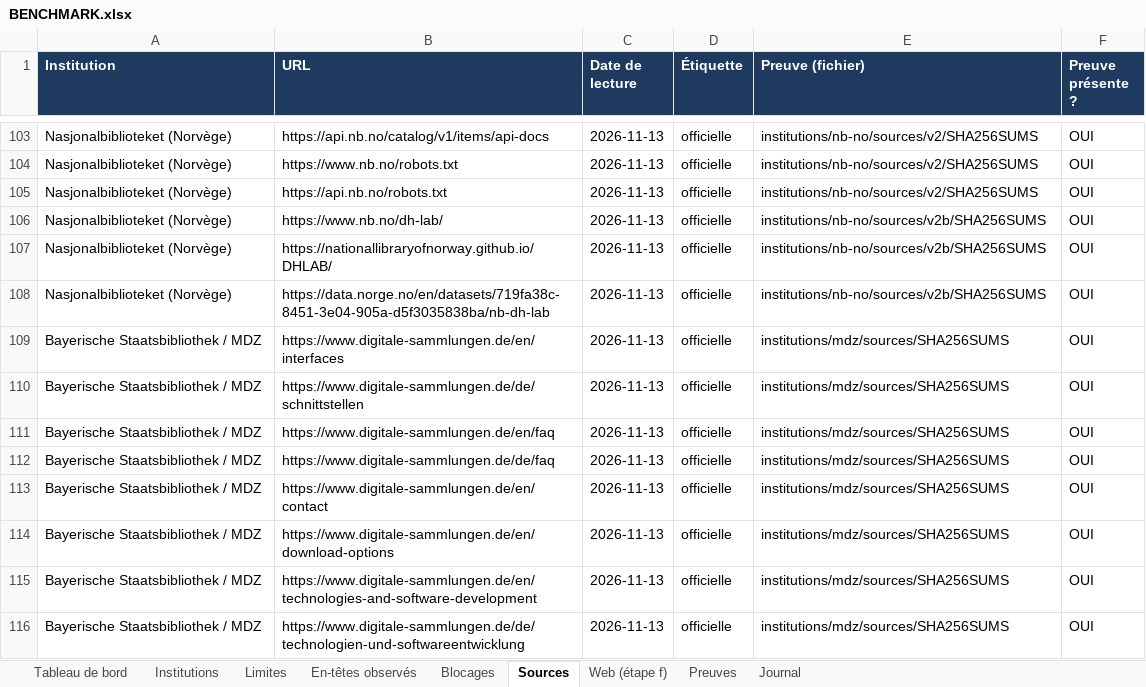
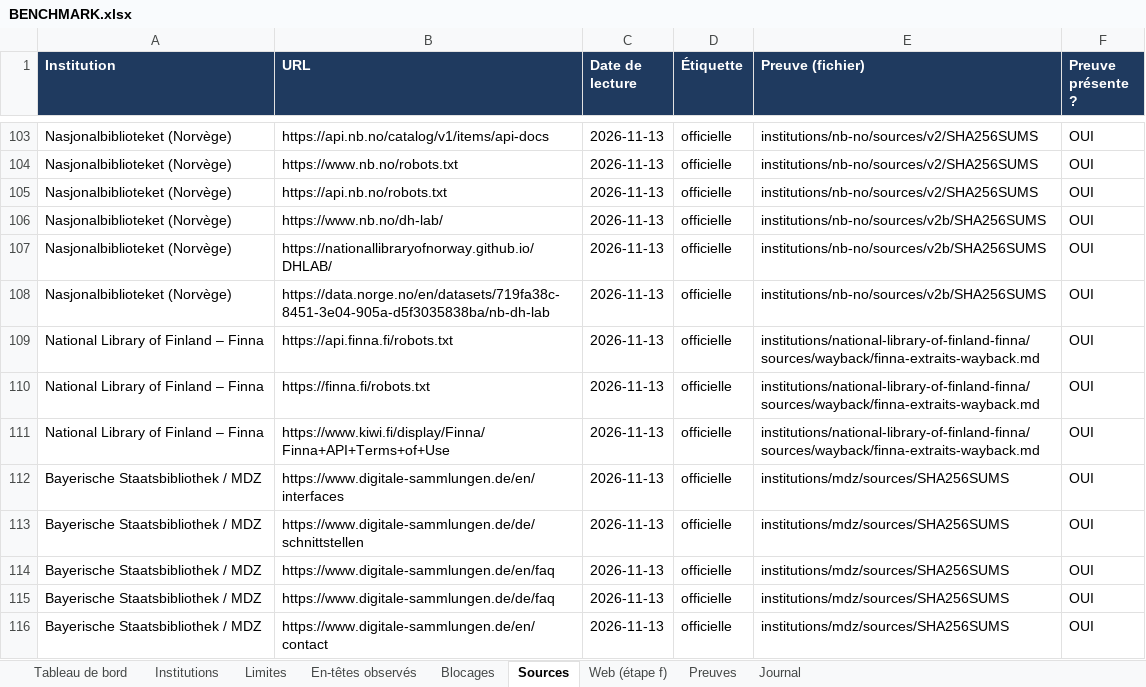
Before and after one commit to maribakulj/Veille-API-IIIF, an Excel workbook: BENCHMARK.xlsx, sheet Sources, drawn as a sheet; only a part is shown, gaps mark what is left out; the shorter side is filled out with more unchanged rows; values as stored, in another font and other column widths than the file's, no borders; the diff names each change by its address in the sheet, - before the commit and + after, or states it on an @@ line.

```diff
--- a/BENCHMARK.xlsx (sheet Sources)
+++ b/BENCHMARK.xlsx (sheet Sources)
+row 109: National Library of Finland – Finna | https://api.finna.fi/robots.txt | 2026-11-13 | officielle | institutions/national-library-of-finland-finna/sources/wayback/finna-extraits-wayback.md | OUI
+row 110: National Library of Finland – Finna | https://finna.fi/robots.txt | 2026-11-13 | officielle | institutions/national-library-of-finland-finna/sources/wayback/finna-extraits-wayback.md | OUI
+row 111: National Library of Finland – Finna | https://www.kiwi.fi/display/Finna/Finna+API+Terms+of+Use | 2026-11-13 | officielle | institutions/national-library-of-finland-finna/sources/wayback/finna-extraits-wayback.md | OUI
```
Also changed, not shown: sheet Preuves, sheet Limites, sheet Tableau de bord, sheet Institutions, sheet Blocages, sheet Web (étape f), 1 more sheet, charts or pictures, 21 other files.
